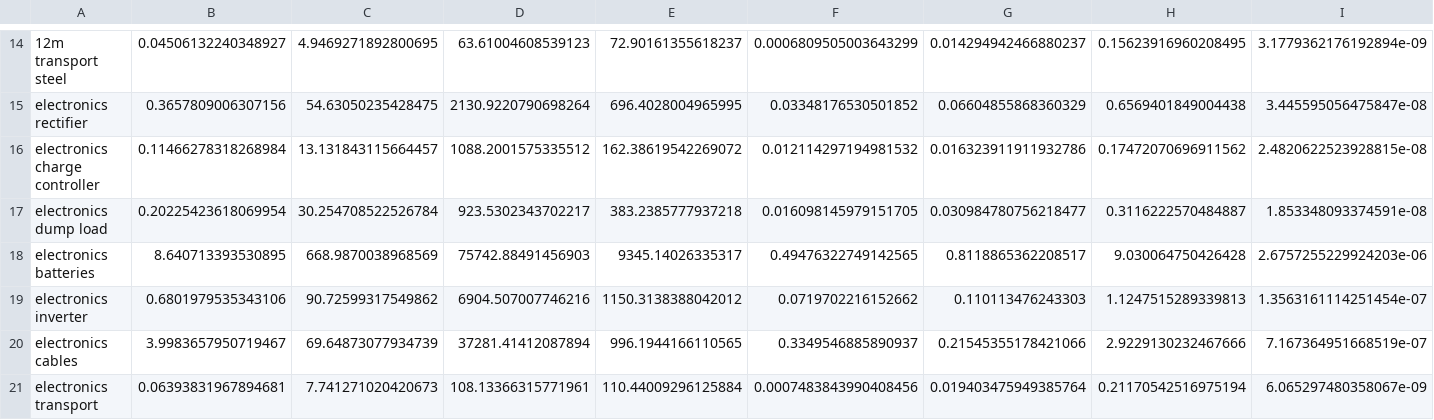
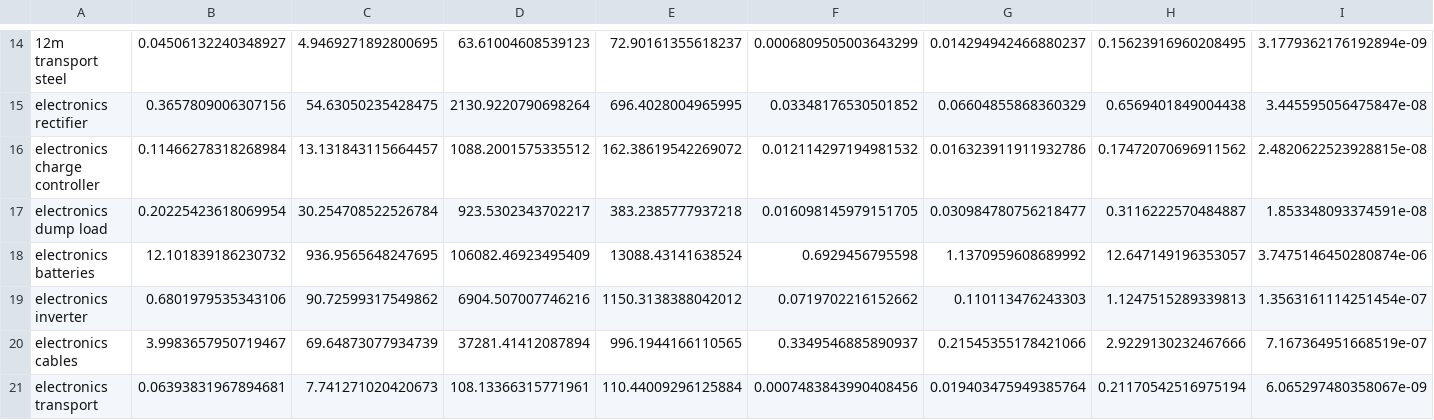
Before and after one commit to vlechappe/sustain-4-SWT, a CSV file: LCA/lca_12_18/score_12_full_impacts_v2.csv, drawn as a sheet; only a part is shown, gaps mark what is left out; the diff covers the shown part only; the diff names each change by its address in the sheet, - before the commit and + after, or states it on an @@ line.

```diff
--- a/LCA/lca_12_18/score_12_full_impacts_v2.csv
+++ b/LCA/lca_12_18/score_12_full_impacts_v2.csv
-B18: 8.640713393530895
+B18: 12.101839186230732
-C18: 668.9870038968569
+C18: 936.9565648247695
-D18: 75742.88491456903
+D18: 106082.46923495409
-E18: 9345.14026335317
+E18: 13088.43141638524
-F18: 0.49476322749142565
+F18: 0.6929456795598
-G18: 0.8118865362208517
+G18: 1.1370959608689992
-H18: 9.030064750426428
+H18: 12.647149196353057
-I18: 2.6757255229924203e-06
+I18: 3.7475146450280874e-06
```
Also changed, not shown: 8 edited cells elsewhere in this file, LCA/lca_12_18/score_12_V2.csv, LCA/lca_12_18/score_12_methods_choice_V2.csv, 27 other files.
